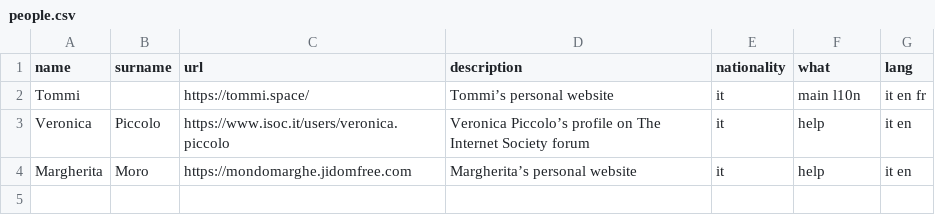
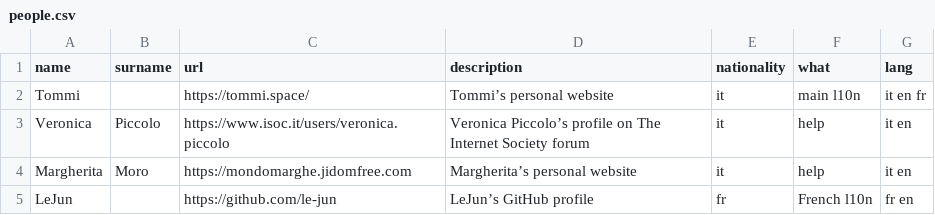
Before and after one commit to xplosionmind/quitsocialmedia.club, a CSV file: _data/people.csv, drawn as a sheet.

Commit message:
French localization integration

```diff
--- a/_data/people.csv
+++ b/_data/people.csv
@@ -4 +4,2 @@ Veronica,Piccolo,https://www.isoc.it/users/veronica.piccolo,Veronica Piccolo’s
 Margherita,Moro,https://mondomarghe.jidomfree.com,Margherita’s personal website,it,help,it en
+LeJun,,https://github.com/le-jun,LeJun’s GitHub profile,fr,French l10n,fr en
```
Also changed, not shown: _data/resources.csv, 44 other files.
